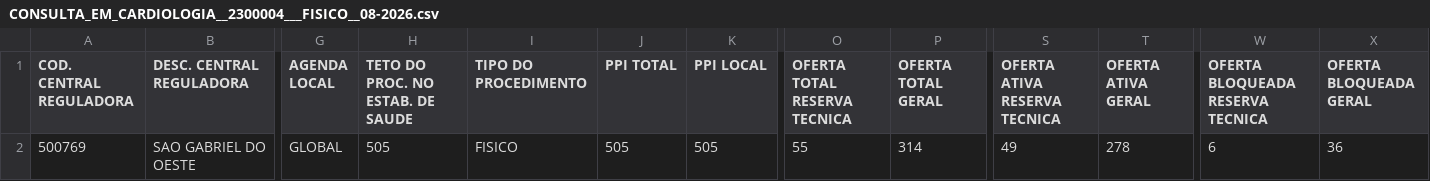
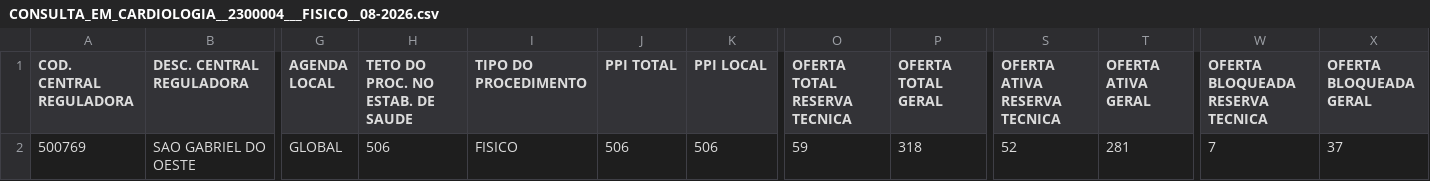
Before and after one commit to uemerson-pinheiro/Painel_Sisreg_SGO, a CSV file: Oferta/2026/Agosto/CONSULTA_EM_CARDIOLOGIA__2300004___FISICO__08-2026.csv, drawn as a sheet; only a part is shown, gaps mark what is left out; the diff names each change by its address in the sheet, - before the commit and + after, or states it on an @@ line.

```diff
--- a/Oferta/2026/Agosto/CONSULTA_EM_CARDIOLOGIA__2300004___FISICO__08-2026.csv
+++ b/Oferta/2026/Agosto/CONSULTA_EM_CARDIOLOGIA__2300004___FISICO__08-2026.csv
-H2 (TETO DO PROC. NO ESTAB. DE SAUDE): 505
+H2 (TETO DO PROC. NO ESTAB. DE SAUDE): 506
-J2 (PPI TOTAL): 505
+J2 (PPI TOTAL): 506
-K2 (PPI LOCAL): 505
+K2 (PPI LOCAL): 506
-O2 (OFERTA TOTAL RESERVA TECNICA): 55
+O2 (OFERTA TOTAL RESERVA TECNICA): 59
-P2 (OFERTA TOTAL GERAL): 314
+P2 (OFERTA TOTAL GERAL): 318
-S2 (OFERTA ATIVA RESERVA TECNICA): 49
+S2 (OFERTA ATIVA RESERVA TECNICA): 52
-T2 (OFERTA ATIVA GERAL): 278
+T2 (OFERTA ATIVA GERAL): 281
-W2 (OFERTA BLOQUEADA RESERVA TECNICA): 6
+W2 (OFERTA BLOQUEADA RESERVA TECNICA): 7
-X2 (OFERTA BLOQUEADA GERAL): 36
+X2 (OFERTA BLOQUEADA GERAL): 37
```
Also changed, not shown: Oferta/2026/Agosto/CONSULTA_EM_CIRURGIA_GERAL_-_PEQ_CIRURGIA__0150021___FISICO__08-2026.csv, Oferta/2026/Agosto/CONSULTA_EM_CIRURGIA_GERAL__0282081___FISICO__08-2026.csv, 14 other files.
